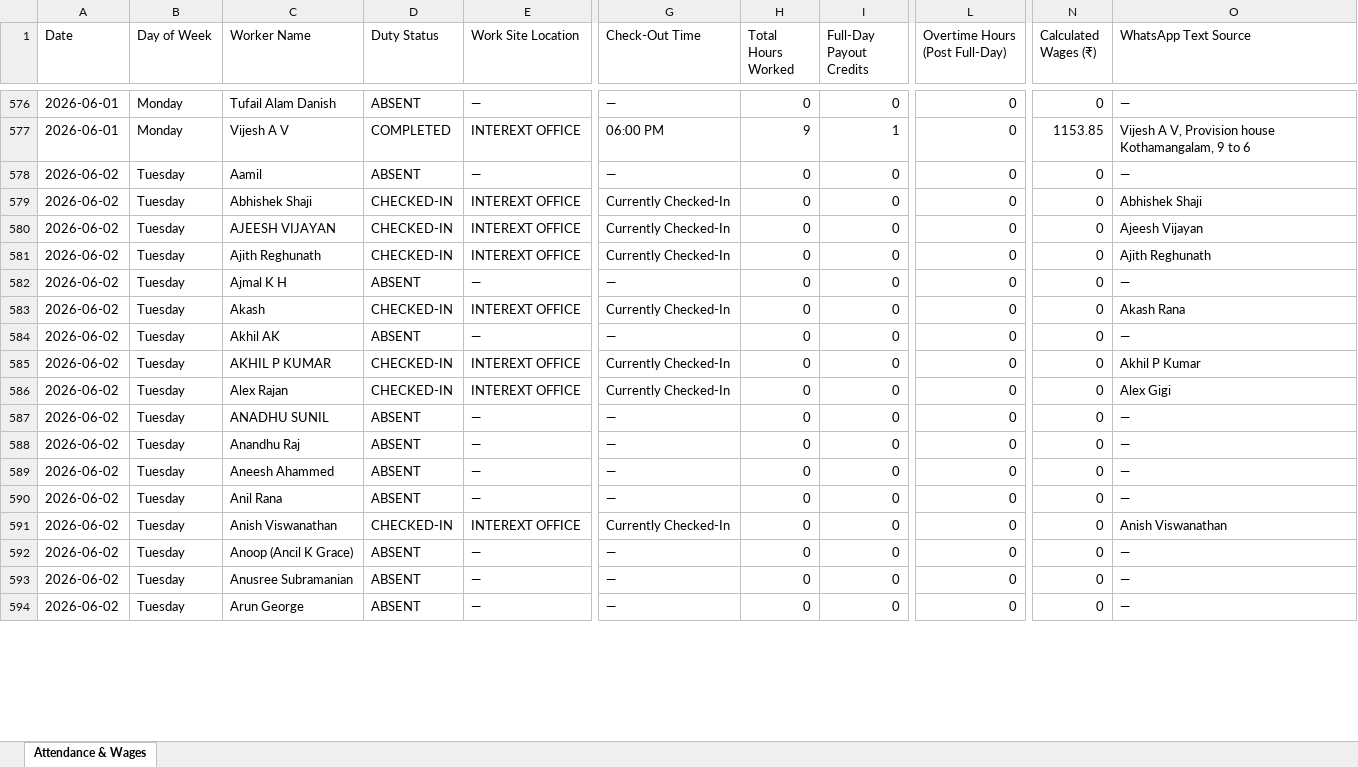
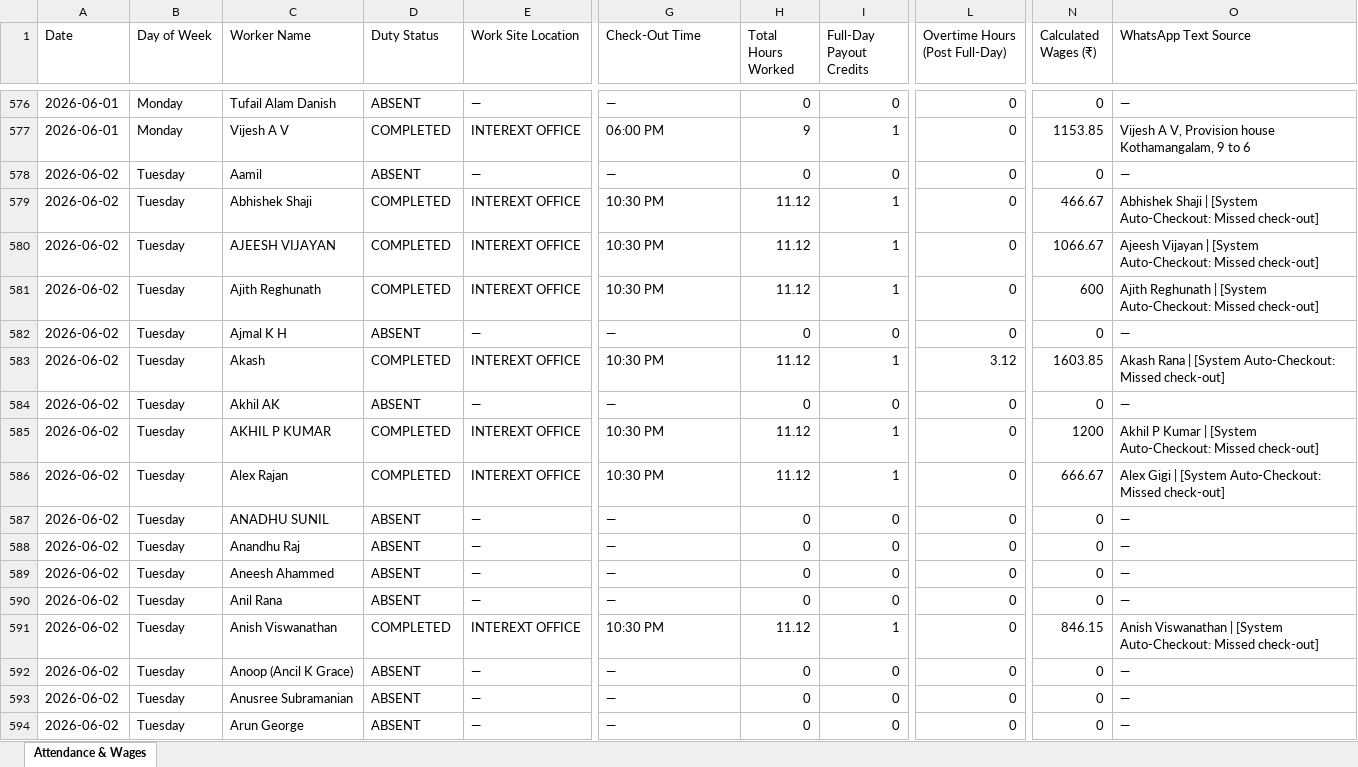
Before and after one commit to M-S-Arjun/InterExt-Attendance-Portal, an Excel workbook: Attendance_Payroll.xlsx, sheet Attendance & Wages, drawn as a sheet; only a part is shown, gaps mark what is left out; values as stored, in another font and other column widths than the file's, no borders; the diff covers the shown part only; the diff names each change by its address in the sheet, - before the commit and + after, or states it on an @@ line.

```diff
--- a/Attendance_Payroll.xlsx (sheet Attendance & Wages)
+++ b/Attendance_Payroll.xlsx (sheet Attendance & Wages)
-D579:D581 (Duty Status): CHECKED-IN
+D579:D581 (Duty Status): COMPLETED
-G579:G581 (Check-Out Time): Currently Checked-In
+G579:G581 (Check-Out Time): 10:30 PM
-H579:H581 (Total Hours Worked): 0
+H579:H581 (Total Hours Worked): 11.12
-I579:I581 (Full-Day Payout Credits): 0
+I579:I581 (Full-Day Payout Credits): 1
-N579 (Calculated Wages (₹)): 0
+N579 (Calculated Wages (₹)): 466.67
-O579 (WhatsApp Text Source): Abhishek Shaji
+O579 (WhatsApp Text Source): Abhishek Shaji | [System Auto-Checkout: Missed check-out]
-N580 (Calculated Wages (₹)): 0
+N580 (Calculated Wages (₹)): 1066.67
-O580 (WhatsApp Text Source): Ajeesh Vijayan
+O580 (WhatsApp Text Source): Ajeesh Vijayan | [System Auto-Checkout: Missed check-out]
-N581 (Calculated Wages (₹)): 0
+N581 (Calculated Wages (₹)): 600
-O581 (WhatsApp Text Source): Ajith Reghunath
+O581 (WhatsApp Text Source): Ajith Reghunath | [System Auto-Checkout: Missed check-out]
-D583 (Duty Status): CHECKED-IN
+D583 (Duty Status): COMPLETED
-G583 (Check-Out Time): Currently Checked-In
+G583 (Check-Out Time): 10:30 PM
-H583 (Total Hours Worked): 0
+H583 (Total Hours Worked): 11.12
-I583 (Full-Day Payout Credits): 0
+I583 (Full-Day Payout Credits): 1
-L583 (Overtime Hours (Post Full-Day)): 0
+L583 (Overtime Hours (Post Full-Day)): 3.12
-N583 (Calculated Wages (₹)): 0
+N583 (Calculated Wages (₹)): 1603.85
-O583 (WhatsApp Text Source): Akash Rana
+O583 (WhatsApp Text Source): Akash Rana | [System Auto-Checkout: Missed check-out]
-D585:D586 (Duty Status): CHECKED-IN
+D585:D586 (Duty Status): COMPLETED
-G585:G586 (Check-Out Time): Currently Checked-In
+G585:G586 (Check-Out Time): 10:30 PM
-H585:H586 (Total Hours Worked): 0
+H585:H586 (Total Hours Worked): 11.12
-I585:I586 (Full-Day Payout Credits): 0
+I585:I586 (Full-Day Payout Credits): 1
-N585 (Calculated Wages (₹)): 0
+N585 (Calculated Wages (₹)): 1200
-O585 (WhatsApp Text Source): Akhil P Kumar
+O585 (WhatsApp Text Source): Akhil P Kumar | [System Auto-Checkout: Missed check-out]
-N586 (Calculated Wages (₹)): 0
+N586 (Calculated Wages (₹)): 666.67
-O586 (WhatsApp Text Source): Alex Gigi
+O586 (WhatsApp Text Source): Alex Gigi | [System Auto-Checkout: Missed check-out]
-D591 (Duty Status): CHECKED-IN
+D591 (Duty Status): COMPLETED
-G591 (Check-Out Time): Currently Checked-In
+G591 (Check-Out Time): 10:30 PM
-H591 (Total Hours Worked): 0
+H591 (Total Hours Worked): 11.12
-I591 (Full-Day Payout Credits): 0
+I591 (Full-Day Payout Credits): 1
-N591 (Calculated Wages (₹)): 0
+N591 (Calculated Wages (₹)): 846.15
-O591 (WhatsApp Text Source): Anish Viswanathan
+O591 (WhatsApp Text Source): Anish Viswanathan | [System Auto-Checkout: Missed check-out]
```
Also changed, not shown: 72 added rows and 193 edited cells elsewhere in this sheet, 12 other files.
